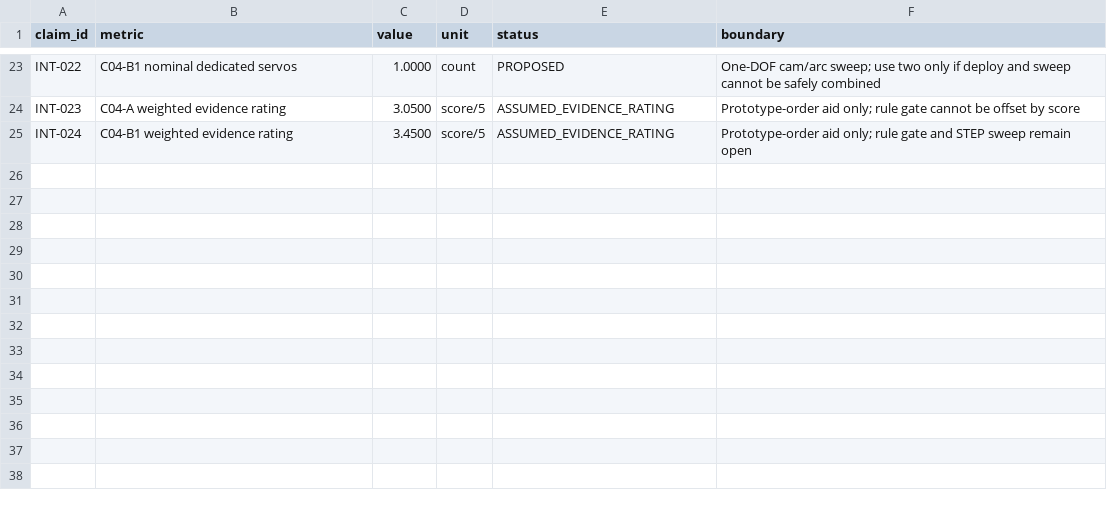
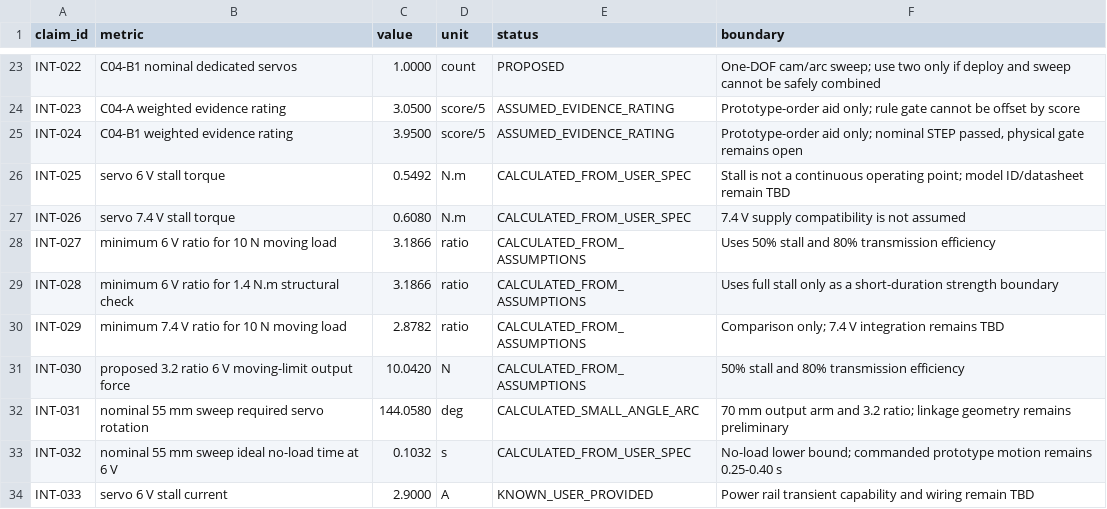
Before and after one commit to wang15143089/FTC-2026-Bio-buzz, a CSV file: calculations/t04_intake_results.csv, drawn as a sheet; only a part is shown, gaps mark what is left out.

Commit message:
Validate and model FLOWER side-sweep intake

```diff
--- a/calculations/t04_intake_results.csv
+++ b/calculations/t04_intake_results.csv
@@ -24,2 +24,11 @@ INT-022,C04-B1 nominal dedicated servos,1.0000,count,PROPOSED,One-DOF cam/arc sw
 INT-023,C04-A weighted evidence rating,3.0500,score/5,ASSUMED_EVIDENCE_RATING,Prototype-order aid only; rule gate cannot be offset by score
-INT-024,C04-B1 weighted evidence rating,3.4500,score/5,ASSUMED_EVIDENCE_RATING,Prototype-order aid only; rule gate and STEP sweep remain open
+INT-024,C04-B1 weighted evidence rating,3.9500,score/5,ASSUMED_EVIDENCE_RATING,"Prototype-order aid only; nominal STEP passed, physical gate remains open"
+INT-025,servo 6 V stall torque,0.5492,N.m,CALCULATED_FROM_USER_SPEC,Stall is not a continuous operating point; model ID/datasheet remain TBD
+INT-026,servo 7.4 V stall torque,0.6080,N.m,CALCULATED_FROM_USER_SPEC,7.4 V supply compatibility is not assumed
+INT-027,minimum 6 V ratio for 10 N moving load,3.1866,ratio,CALCULATED_FROM_ASSUMPTIONS,Uses 50% stall and 80% transmission efficiency
+INT-028,minimum 6 V ratio for 1.4 N.m structural check,3.1866,ratio,CALCULATED_FROM_ASSUMPTIONS,Uses full stall only as a short-duration strength boundary
+INT-029,minimum 7.4 V ratio for 10 N moving load,2.8782,ratio,CALCULATED_FROM_ASSUMPTIONS,Comparison only; 7.4 V integration remains TBD
+INT-030,proposed 3.2 ratio 6 V moving-limit output force,10.0420,N,CALCULATED_FROM_ASSUMPTIONS,50% stall and 80% transmission efficiency
+INT-031,nominal 55 mm sweep required servo rotation,144.0580,deg,CALCULATED_SMALL_ANGLE_ARC,70 mm output arm and 3.2 ratio; linkage geometry remains preliminary
+INT-032,nominal 55 mm sweep ideal no-load time at 6 V,0.1032,s,CALCULATED_FROM_USER_SPEC,No-load lower bound; commanded prototype motion remains 0.25-0.40 s
+INT-033,servo 6 V stall current,2.9000,A,KNOWN_USER_PROVIDED,Power rail transient capability and wiring remain TBD
```
Also changed, not shown: 17 other files.
